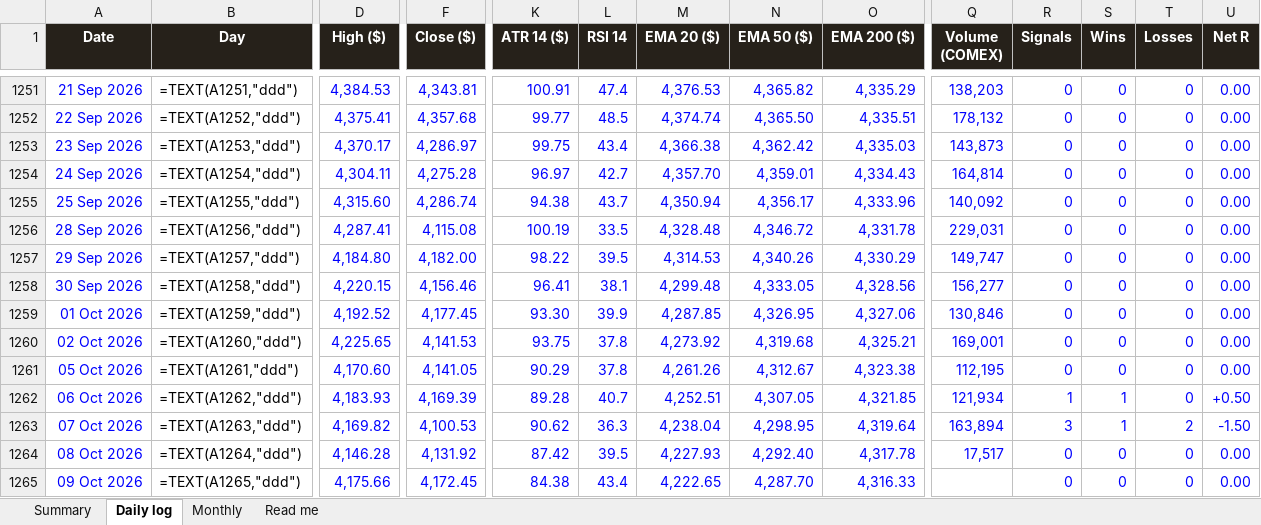
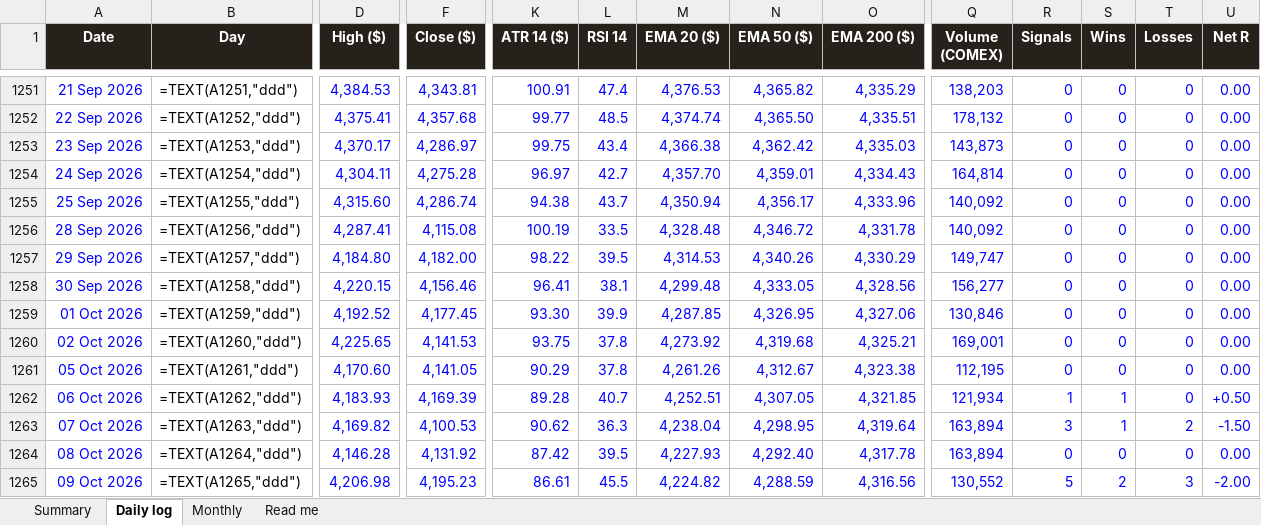
Before and after one commit to basemayman-ux/gold-agent, an Excel workbook: docs/data/XAUUSD_daily_log.xlsx, sheet Daily log, drawn as a sheet; only a part is shown, gaps mark what is left out; values as stored, in another font and other column widths than the file's, no borders; formulas without a stored value are shown as written; conditional formats not drawn; the diff names each change by its address in the sheet, - before the commit and + after, or states it on an @@ line.

Commit message:
daily log 2026-10-10

```diff
--- a/docs/data/XAUUSD_daily_log.xlsx (sheet Daily log)
+++ b/docs/data/XAUUSD_daily_log.xlsx (sheet Daily log)
-Q1256 (Volume (COMEX)): 229,031
+Q1256 (Volume (COMEX)): 140,092
-Q1264 (Volume (COMEX)): 17,517
+Q1264 (Volume (COMEX)): 163,894
-D1265 (High ($)): 4,175.66
+D1265 (High ($)): 4,206.98
-F1265 (Close ($)): 4,172.45
+F1265 (Close ($)): 4,195.23
-K1265 (ATR 14 ($)): 84.38
+K1265 (ATR 14 ($)): 86.61
-L1265 (RSI 14): 43.4
+L1265 (RSI 14): 45.5
-M1265 (EMA 20 ($)): 4,222.65
+M1265 (EMA 20 ($)): 4,224.82
-N1265 (EMA 50 ($)): 4,287.70
+N1265 (EMA 50 ($)): 4,288.59
-O1265 (EMA 200 ($)): 4,316.33
+O1265 (EMA 200 ($)): 4,316.56
-Q1265 (Volume (COMEX)): (empty)
+Q1265 (Volume (COMEX)): 130,552
-R1265 (Signals): 0
+R1265 (Signals): 5
-S1265 (Wins): 0
+S1265 (Wins): 2
-T1265 (Losses): 0
+T1265 (Losses): 3
-U1265 (Net R): 0.00
+U1265 (Net R): -2.00
```
Also changed, not shown: 1 other file.
